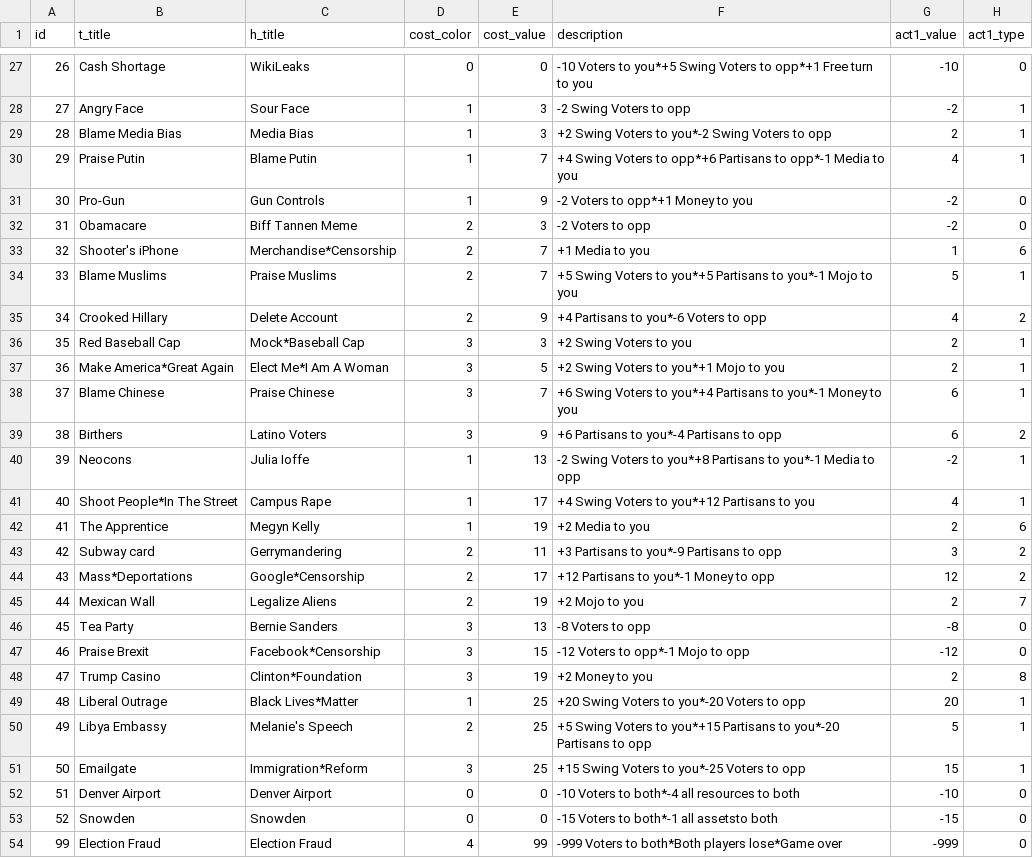
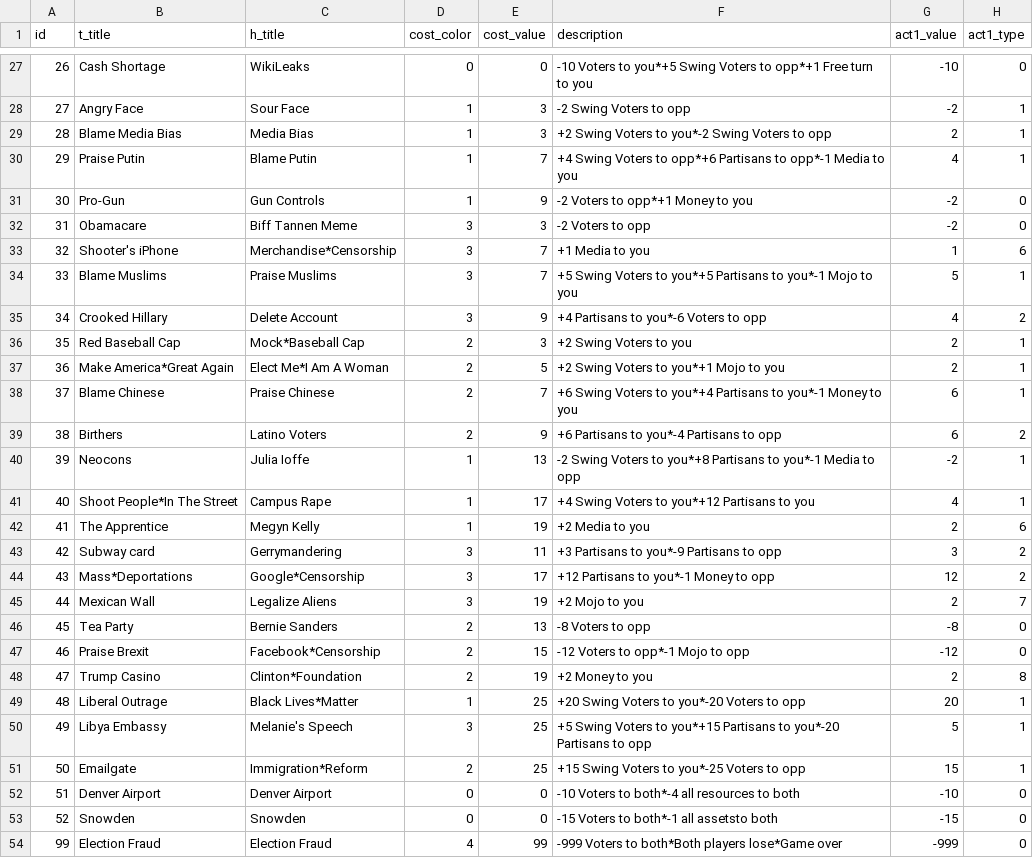
Before and after one commit to ammosov/TrumpStamp, a CSV file: Game/cards.csv, drawn as a sheet; only a part is shown, gaps mark what is left out; the diff covers the shown part only; the diff names each change by its address in the sheet, - before the commit and + after, or states it on an @@ line.

Commit message:
Fix cards colors

```diff
--- a/Game/cards.csv
+++ b/Game/cards.csv
-D32:D35 (cost_color): 2
+D32:D35 (cost_color): 3
-D36:D39 (cost_color): 3
+D36:D39 (cost_color): 2
-D43:D45 (cost_color): 2
+D43:D45 (cost_color): 3
-D46:D48 (cost_color): 3
+D46:D48 (cost_color): 2
-D50 (cost_color): 2
+D50 (cost_color): 3
-D51 (cost_color): 3
+D51 (cost_color): 2
```
Also changed, not shown: 16 edited cells elsewhere in this file, 2 other files.
